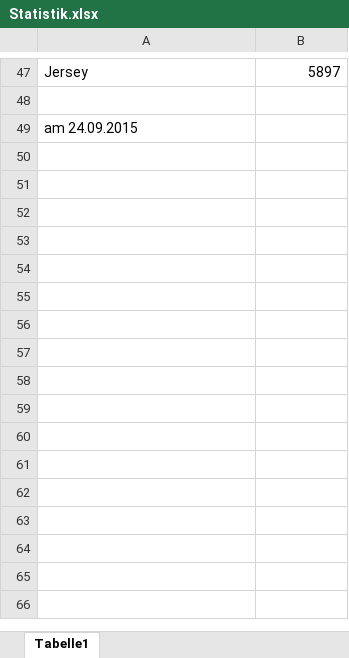
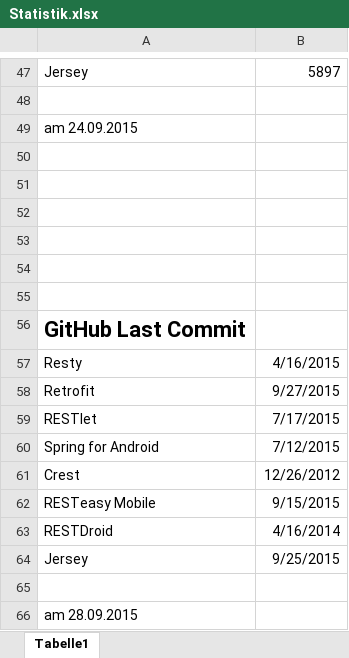
Before and after one commit to EPilz/Bac, an Excel workbook: Statistik/Statistik.xlsx, sheet Tabelle1, drawn as a sheet; only a part is shown, gaps mark what is left out; values as stored, in another font and other column widths than the file's, no borders; charts and pictures not drawn; the diff names each change by its address in the sheet, - before the commit and + after, or states it on an @@ line.

```diff
--- a/Statistik/Statistik.xlsx (sheet Tabelle1)
+++ b/Statistik/Statistik.xlsx (sheet Tabelle1)
+row 50: (empty)
+row 51: (empty)
+row 52: (empty)
+row 53: (empty)
+row 54: (empty)
+row 55: (empty)
+row 56: GitHub Last Commit
+row 57: Resty | 4/16/2015
+row 58: Retrofit | 9/27/2015
+row 59: RESTlet | 7/17/2015
+row 60: Spring for Android | 7/12/2015
+row 61: Crest | 12/26/2012
+row 62: RESTeasy Mobile | 9/15/2015
+row 63: RESTDroid | 4/16/2014
+row 64: Jersey | 9/25/2015
+row 65: (empty)
+row 66: am 28.09.2015
```
Also changed, not shown: charts or pictures, 16 other files.
